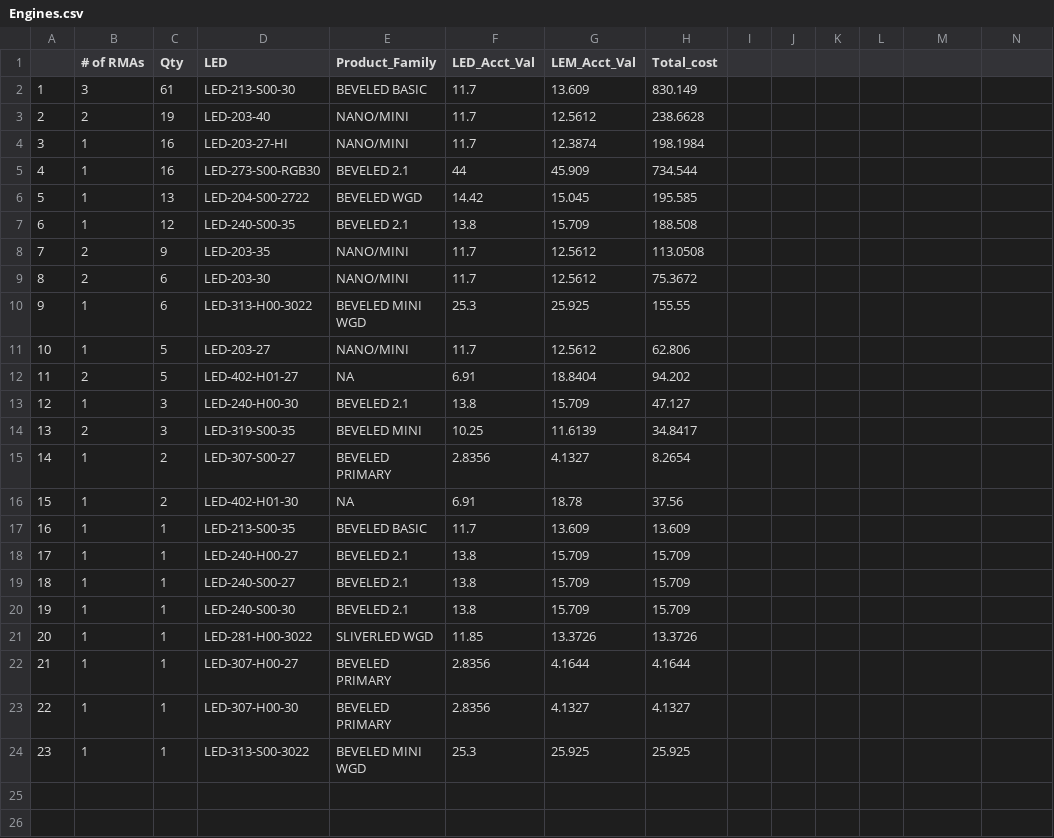
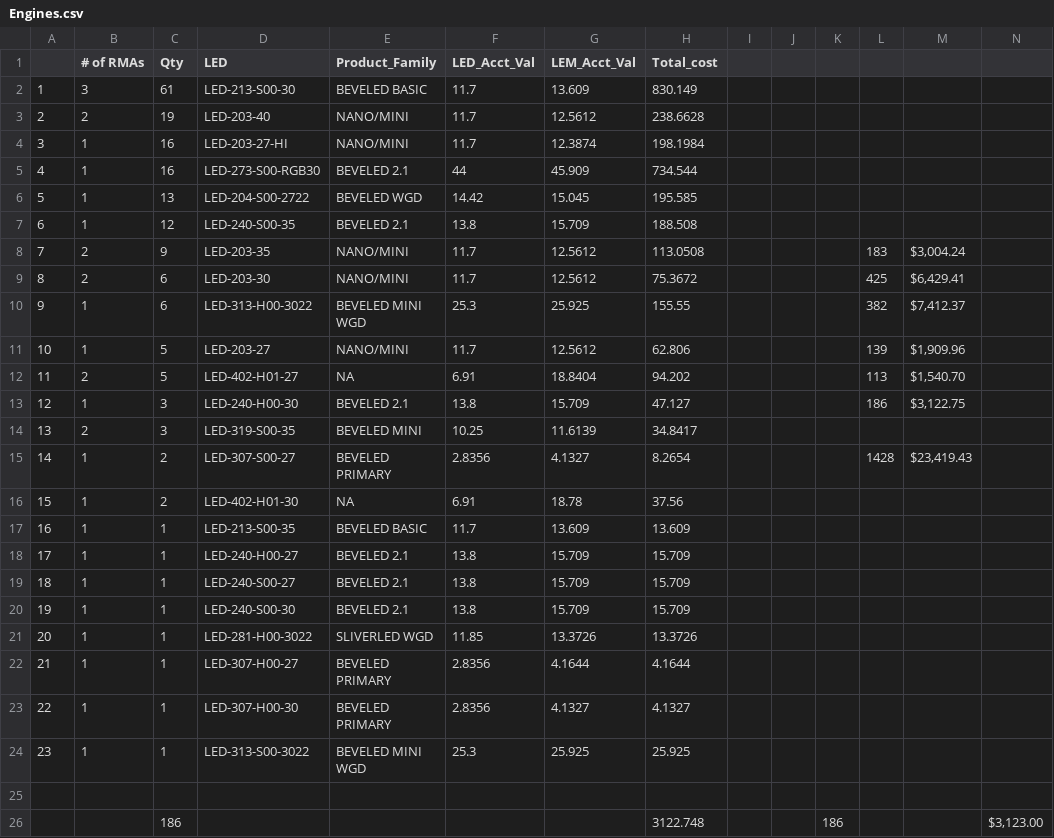
Before and after one commit to Vinladar/USAI, a CSV file: Code/Output/June_2022/Engines.csv, drawn as a sheet; the diff names each change by its address in the sheet, - before the commit and + after, or states it on an @@ line.

```diff
--- a/Code/Output/June_2022/Engines.csv
+++ b/Code/Output/June_2022/Engines.csv
-L8: (empty)
+L8: 183
-M8: (empty)
+M8: $3,004.24
-L9: (empty)
+L9: 425
-M9: (empty)
+M9: $6,429.41
-L10: (empty)
+L10: 382
-M10: (empty)
+M10: $7,412.37
-L11: (empty)
+L11: 139
-M11: (empty)
+M11: $1,909.96
-L12: (empty)
+L12: 113
-M12: (empty)
+M12: $1,540.70
-L13: (empty)
+L13: 186
-M13: (empty)
+M13: $3,122.75
-L15: (empty)
+L15: 1428
-M15: (empty)
+M15: $23,419.43
+row 25: (empty)
+row 26:  |  | 186 |  |  |  |  | 3122.748 |  |  | 186 |  |  | $3,123.00
```
Also changed, not shown: Code/Output/June_2022/Drivers.csv, Code/Output/June_2022/DriversTop15.csv, 19 other files.
